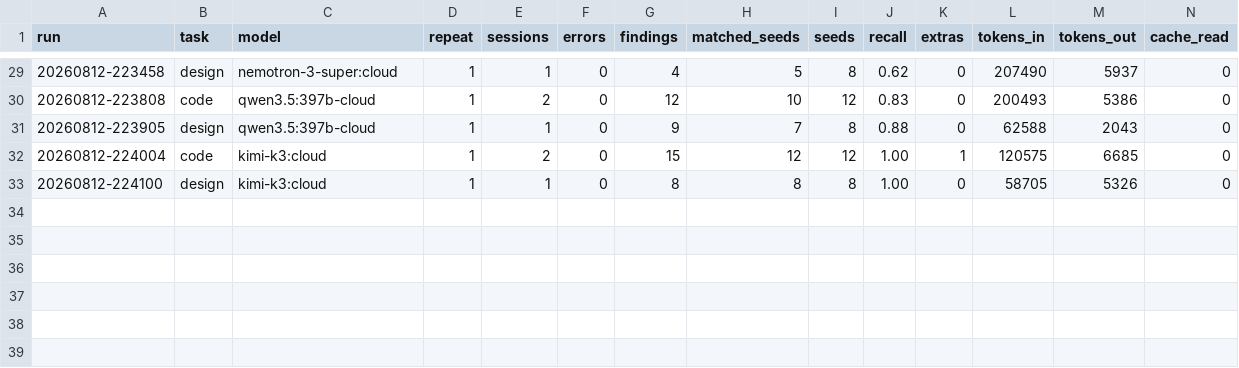
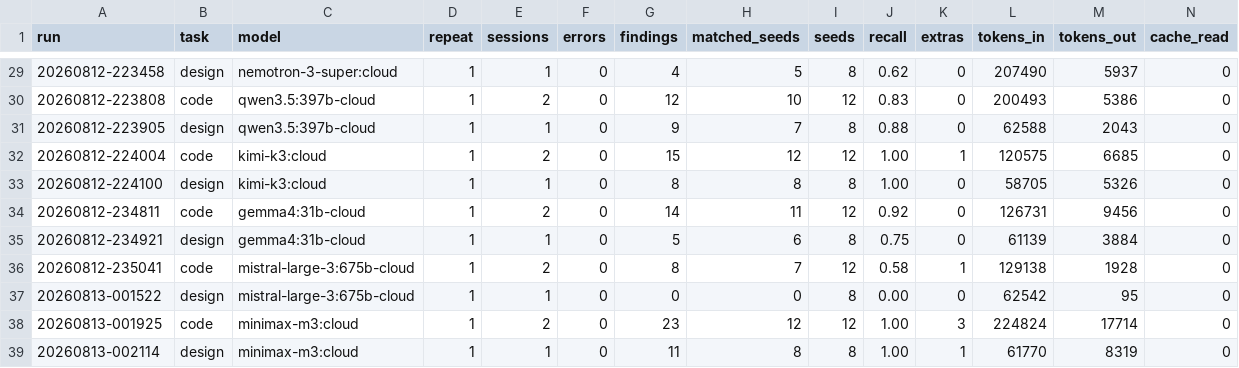
Before and after one commit to dsaiko/fixpoint, a CSV file: bench/results.csv, drawn as a sheet; only a part is shown, gaps mark what is left out; rows hold the shown columns only; the diff names each change by its address in the sheet, - before the commit and + after, or states it on an @@ line.

```diff
--- a/bench/results.csv
+++ b/bench/results.csv
+row 34: 20260812-234811 | code | gemma4:31b-cloud | 1 | 2 | 0 | 14 | 11 | 12 | 0.92 | 0 | 126731 | 9456 | 0
+row 35: 20260812-234921 | design | gemma4:31b-cloud | 1 | 1 | 0 | 5 | 6 | 8 | 0.75 | 0 | 61139 | 3884 | 0
+row 36: 20260812-235041 | code | mistral-large-3:675b-cloud | 1 | 2 | 0 | 8 | 7 | 12 | 0.58 | 1 | 129138 | 1928 | 0
+row 37: 20260813-001522 | design | mistral-large-3:675b-cloud | 1 | 1 | 0 | 0 | 0 | 8 | 0.00 | 0 | 62542 | 95 | 0
+row 38: 20260813-001925 | code | minimax-m3:cloud | 1 | 2 | 0 | 23 | 12 | 12 | 1.00 | 3 | 224824 | 17714 | 0
+row 39: 20260813-002114 | design | minimax-m3:cloud | 1 | 1 | 0 | 11 | 8 | 8 | 1.00 | 1 | 61770 | 8319 | 0
```
Also changed, not shown: 7 other files.
